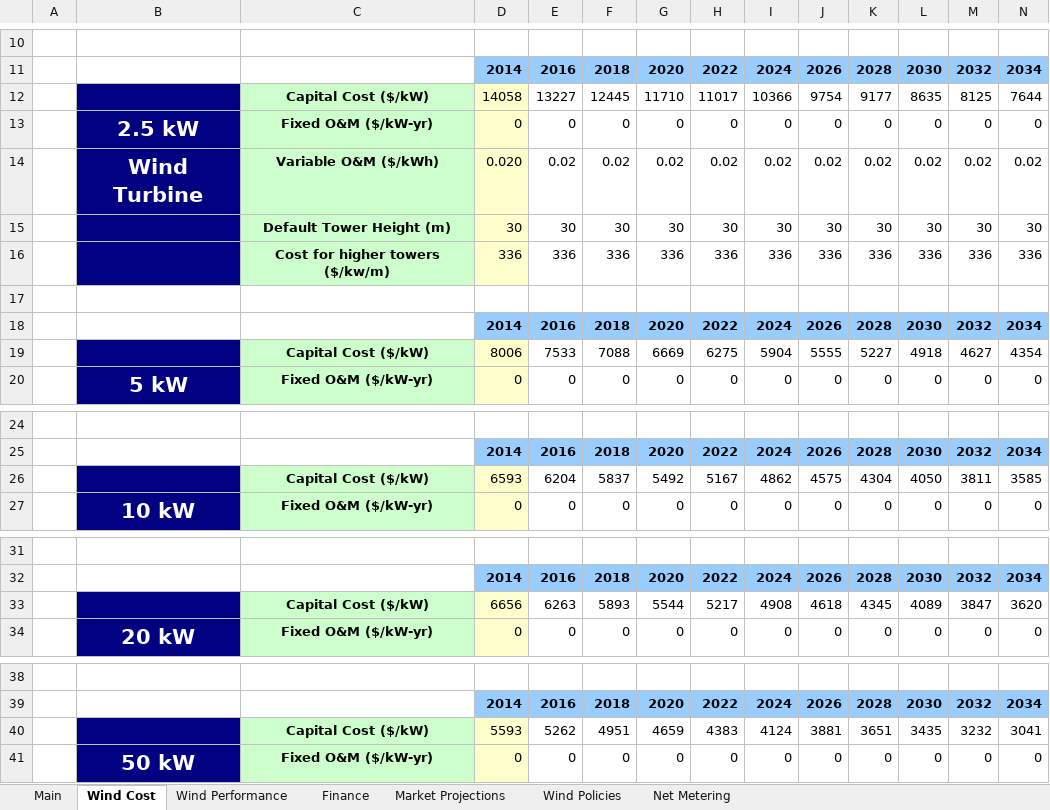
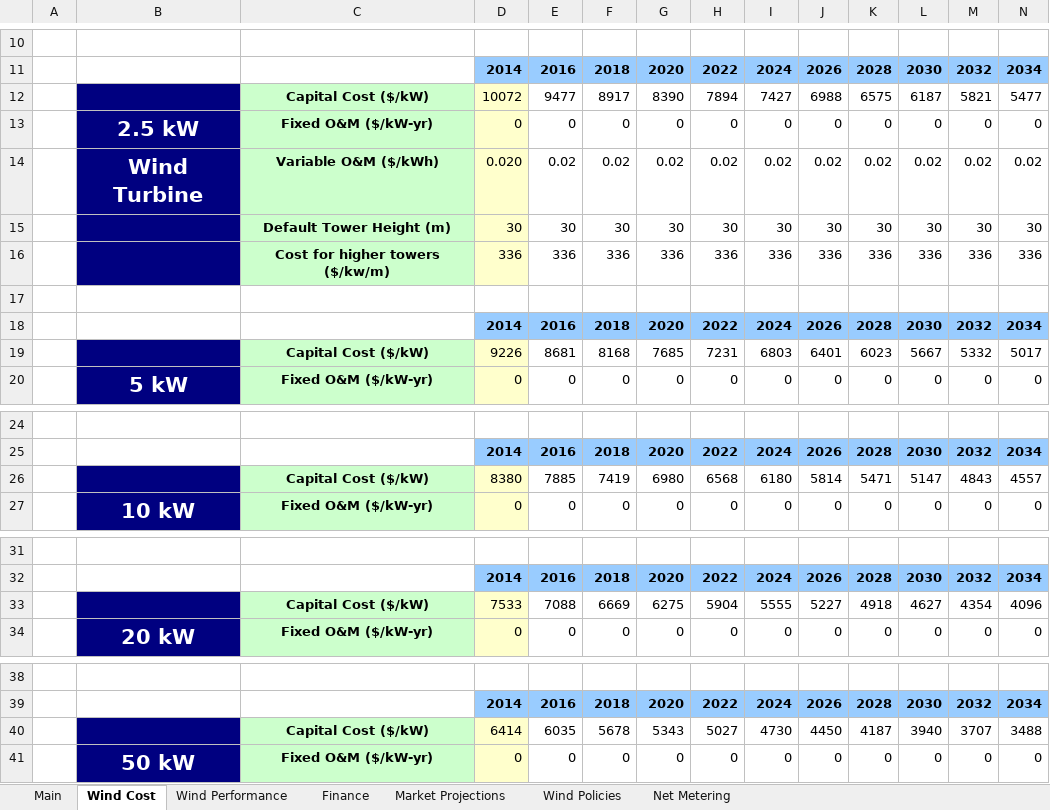
Before and after one commit to jmarinpi/dgen_globetrotter, an Excel workbook: excel/scenario_inputs_wind.xlsm, sheet Wind Cost, drawn as a sheet; only a part is shown, gaps mark what is left out; values as stored, in another font and other column widths than the file's, no borders; charts and pictures not drawn; removed rows and columns are numbered as before the commit, all else as after; rows hold the shown columns only; the diff covers the shown part only; the diff names each change by its address in the sheet, - before the commit and + after, or states it on an @@ line.

Commit message:
Closes #310

```diff
--- a/excel/scenario_inputs_wind.xlsm (sheet Wind Cost)
+++ b/excel/scenario_inputs_wind.xlsm (sheet Wind Cost)
-row 12:  |  | Capital Cost ($/kW) | 14058 | 13227 | 12445 | 11710 | 11017 | 10366 | 9754 | 9177 | 8635 | 8125 | 7644
+row 12:  |  | Capital Cost ($/kW) | 10072 | 9477 | 8917 | 8390 | 7894 | 7427 | 6988 | 6575 | 6187 | 5821 | 5477
-row 19:  |  | Capital Cost ($/kW) | 8006 | 7533 | 7088 | 6669 | 6275 | 5904 | 5555 | 5227 | 4918 | 4627 | 4354
+row 19:  |  | Capital Cost ($/kW) | 9226 | 8681 | 8168 | 7685 | 7231 | 6803 | 6401 | 6023 | 5667 | 5332 | 5017
-row 26:  |  | Capital Cost ($/kW) | 6593 | 6204 | 5837 | 5492 | 5167 | 4862 | 4575 | 4304 | 4050 | 3811 | 3585
+row 26:  |  | Capital Cost ($/kW) | 8380 | 7885 | 7419 | 6980 | 6568 | 6180 | 5814 | 5471 | 5147 | 4843 | 4557
-row 33:  |  | Capital Cost ($/kW) | 6656 | 6263 | 5893 | 5544 | 5217 | 4908 | 4618 | 4345 | 4089 | 3847 | 3620
+row 33:  |  | Capital Cost ($/kW) | 7533 | 7088 | 6669 | 6275 | 5904 | 5555 | 5227 | 4918 | 4627 | 4354 | 4096
-row 40:  |  | Capital Cost ($/kW) | 5593 | 5262 | 4951 | 4659 | 4383 | 4124 | 3881 | 3651 | 3435 | 3232 | 3041
+row 40:  |  | Capital Cost ($/kW) | 6414 | 6035 | 5678 | 5343 | 5027 | 4730 | 4450 | 4187 | 3940 | 3707 | 3488
```
Also changed, not shown: 1 added row and 1 removed row elsewhere in this sheet, charts or pictures.
